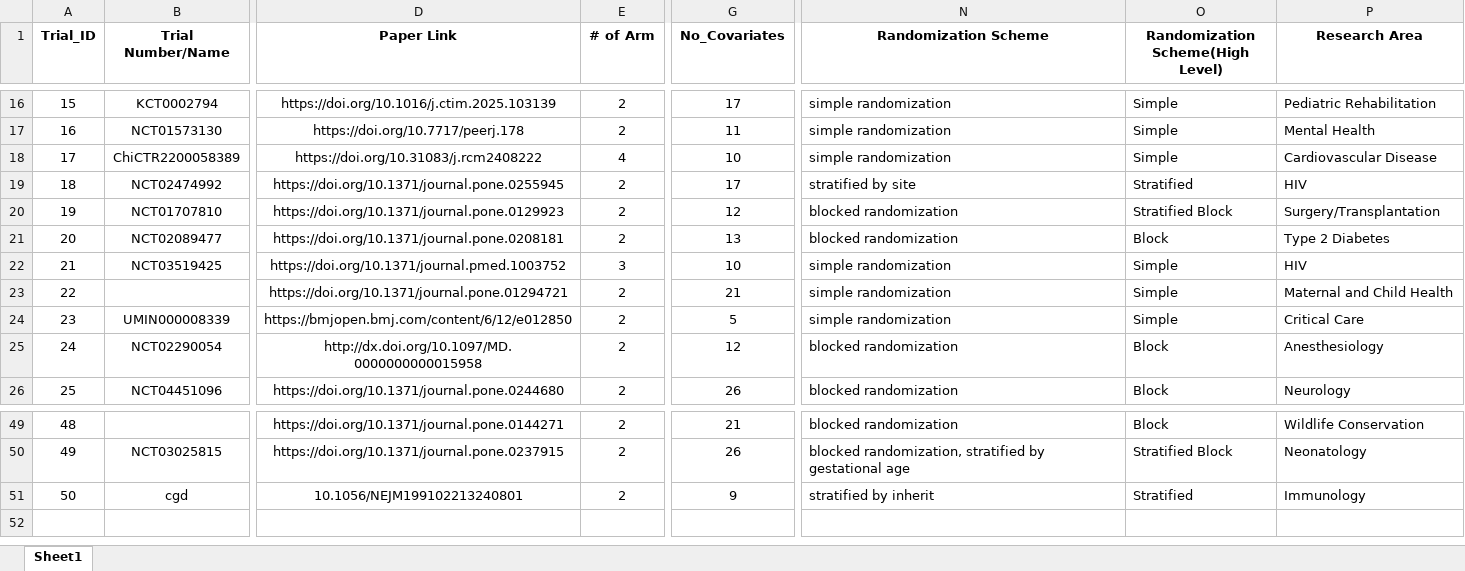
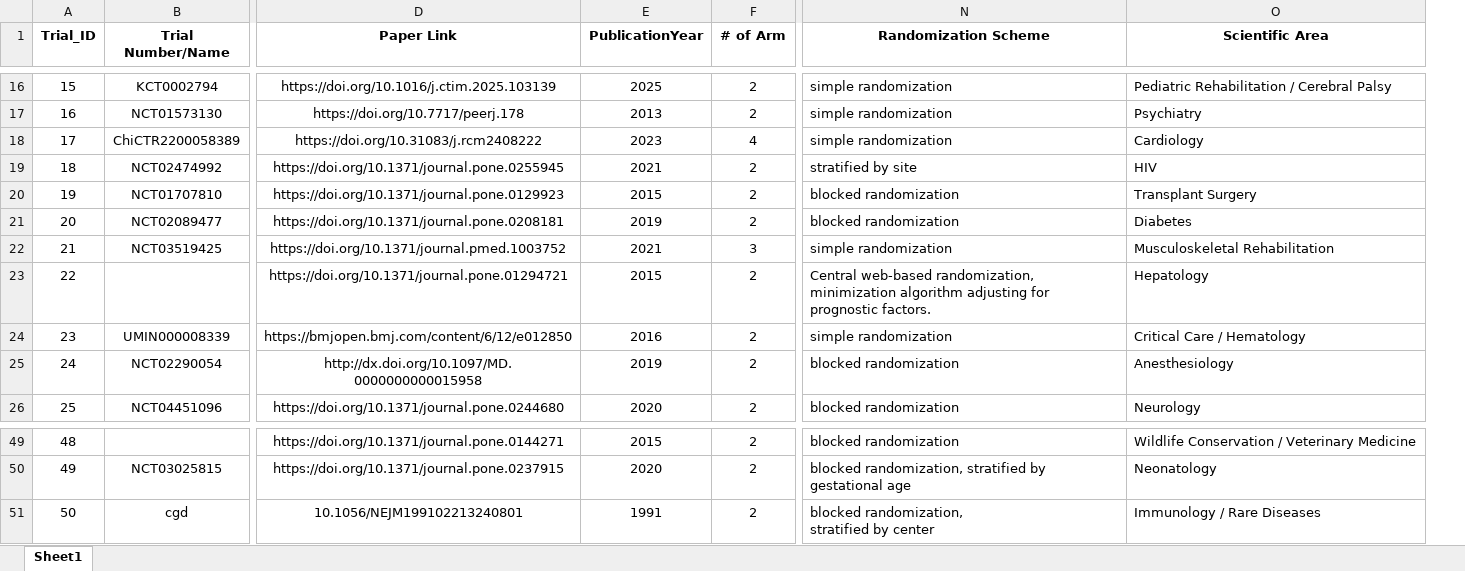
Before and after one commit to syl051088/RCT_Data, an Excel workbook: cleaned_data/meta_data.xlsx, sheet Sheet1, drawn as a sheet; only a part is shown, gaps mark what is left out; values as stored, in another font and other column widths than the file's, no borders; removed rows and columns are numbered as before the commit, all else as after; ↵ is a line break in a cell; the diff covers the shown part only; the diff names each change by its address in the sheet, - before the commit and + after, or states it on an @@ line.

```diff
--- a/cleaned_data/meta_data.xlsx (sheet Sheet1)
+++ b/cleaned_data/meta_data.xlsx (sheet Sheet1)
+column E (PublicationYear), rows 16-26: 2025 | 2013 | 2023 | 2021 | 2015 | 2019 | 2021 | 2015 | 2016 | 2019 | 2020; rows 49-51: 2015 | 2020 | 1991
-column G (No_Covariates), rows 16-26: 17 | 11 | 10 | 17 | 12 | 13 | 10 | 21 | 5 | 12 | 26; rows 49-51: 21 | 26 | 9
-column O (Randomization Scheme(High Level)), rows 16-26: Simple | Simple | Simple | Stratified | Stratified Block | Block | Simple | Simple | Simple | Block | Block; rows 49-51: Block | Stratified Block | Stratified
-column P (Research Area), rows 16-26: Pediatric Rehabilitation | Mental Health | Cardiovascular Disease | HIV | Surgery/Transplantation | Type 2 Diabetes | HIV | Maternal and Child Health | Critical Care | Anesthesiology | Neurology; rows 49-51: Wildlife Conservation | Neonatology | Immunology
+column O (Scientific Area), rows 16-26: Pediatric Rehabilitation / Cerebral Palsy | Psychiatry | Cardiology | HIV | Transplant Surgery | Diabetes | Musculoskeletal Rehabilitation | Hepatology | Critical Care / Hematology | Anesthesiology | Neurology; rows 49-51: Wildlife Conservation / Veterinary Medicine | Neonatology | Immunology / Rare Diseases
-N23 (Randomization Scheme): simple randomization
+N23 (Randomization Scheme): Central web-based randomization, minimization algorithm adjusting for prognostic factors.
-N51 (Randomization Scheme): stratified by inherit
+N51 (Randomization Scheme): blocked randomization, ↵ stratified by center
```
Also changed, not shown: 9 edited cells elsewhere in this sheet, 40 other files.
